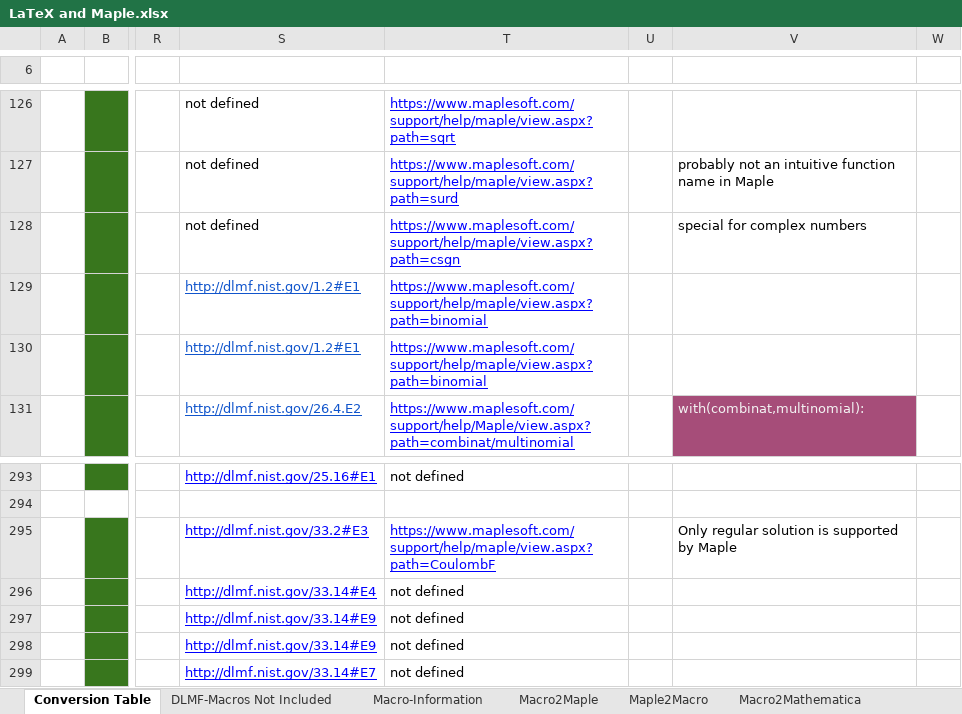
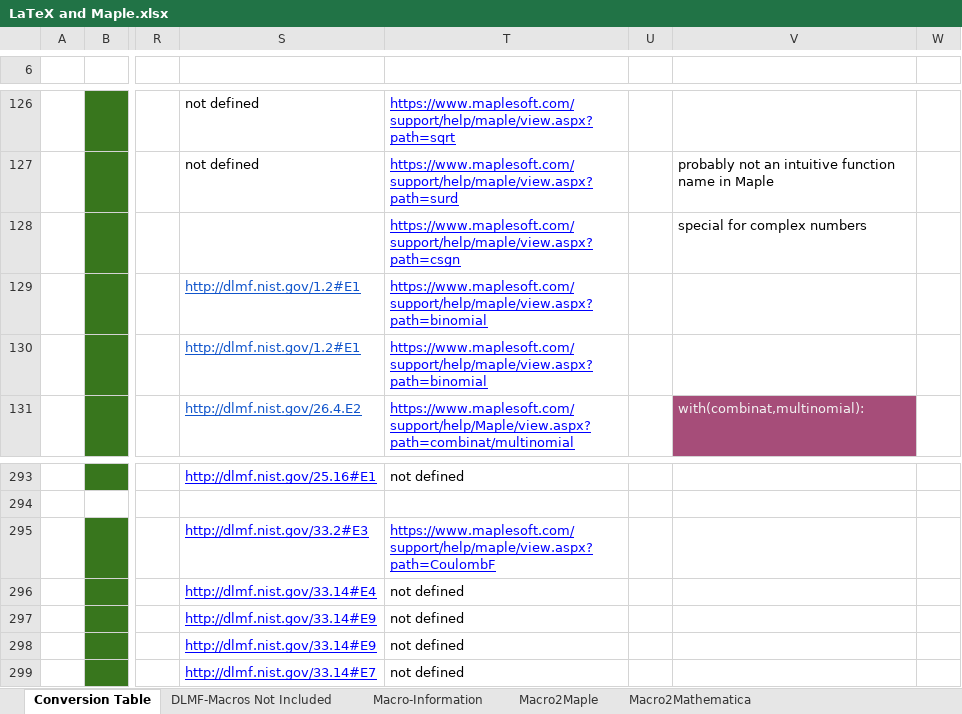
Before and after one commit to gipplab/LaCASt, an Excel workbook: libs/ReferenceData/LaTeX and Maple.xlsx, sheet Conversion Table, drawn as a sheet; only a part is shown, gaps mark what is left out; values as stored, in another font and other column widths than the file's, no borders; charts and pictures and conditional formats not drawn; the diff names each change by its address in the sheet, - before the commit and + after, or states it on an @@ line.

```diff
--- a/libs/ReferenceData/LaTeX and Maple.xlsx (sheet Conversion Table)
+++ b/libs/ReferenceData/LaTeX and Maple.xlsx (sheet Conversion Table)
-sheet tab: Maple2Macro
-S128: not defined
+S128: (empty)
-V295: Only regular solution is supported by Maple
+V295: (empty)
```
Also changed, not shown: sheet Macro2Maple, charts or pictures, 14 other files.
